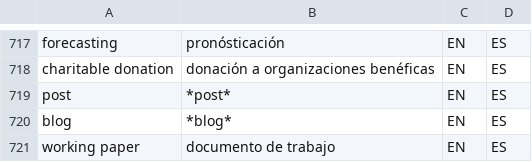
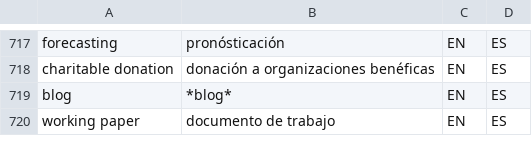
Before and after one commit to tlon-team/babel-refs, a CSV file: etc/Glossary.csv, drawn as a sheet; only a part is shown, gaps mark what is left out; the diff names each change by its address in the sheet, - before the commit and + after, or states it on an @@ line.

Commit message:
Glossary: remove translation of "post"
En muchos casos, la traducción más natural es "artículo", no *post*, por
lo que me parece mejor no tener una entrada en el glosario para este término.

```diff
--- a/etc/Glossary.csv
+++ b/etc/Glossary.csv
-row 719: post | *post* | EN | ES
```
